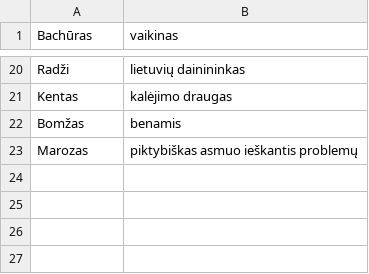
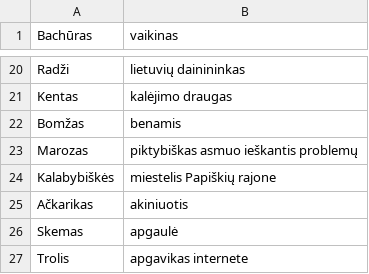
Before and after one commit to TheGenericAccount/-alias, a CSV file: zodziai.csv, drawn as a sheet; only a part is shown, gaps mark what is left out; the diff names each change by its address in the sheet, - before the commit and + after, or states it on an @@ line.

Commit message:
zodziai

```diff
--- a/zodziai.csv
+++ b/zodziai.csv
+row 24: Kalabybiškės | miestelis Papiškių rajone
+row 25: Ačkarikas | akiniuotis
+row 26: Skemas | apgaulė
+row 27: Trolis | apgavikas internete
```
